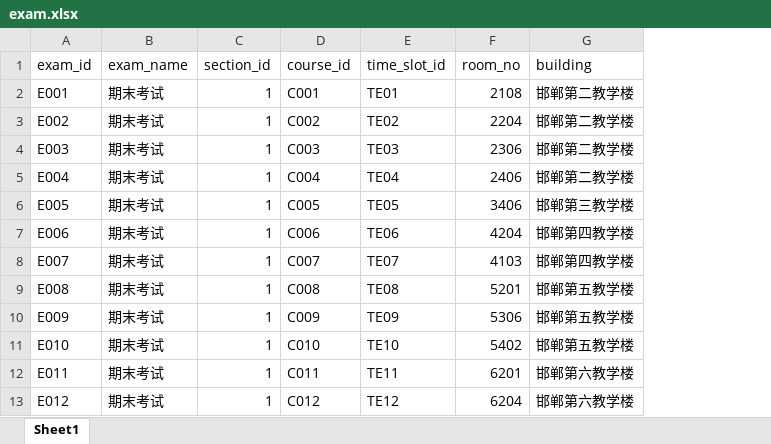
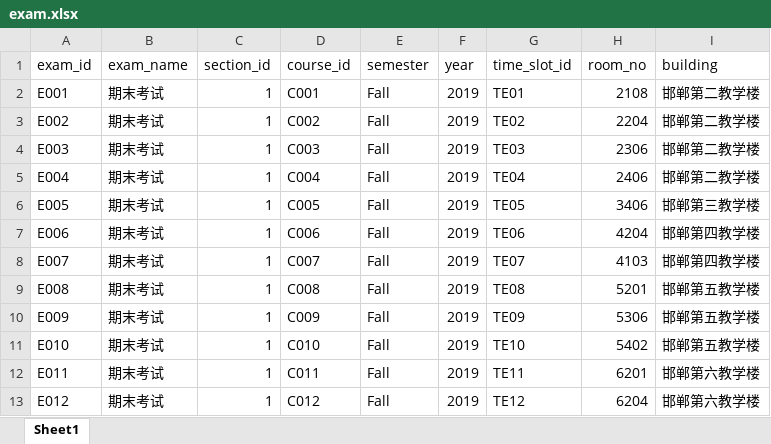
Before and after one commit to ShiningSelina/xk, an Excel workbook: data/exam.xlsx, sheet Sheet1, drawn as a sheet; only a part is shown; values as stored, in another font and other column widths than the file's, no borders; the diff names each change by its address in the sheet, - before the commit and + after, or states it on an @@ line.

```diff
--- a/data/exam.xlsx (sheet Sheet1)
+++ b/data/exam.xlsx (sheet Sheet1)
+column E (semester), rows 2-13: all Fall
+column F (year), rows 2-13: all 2019
```
Also changed, not shown: data/course.xlsx, data/instructor.xlsx, 23 other files.
